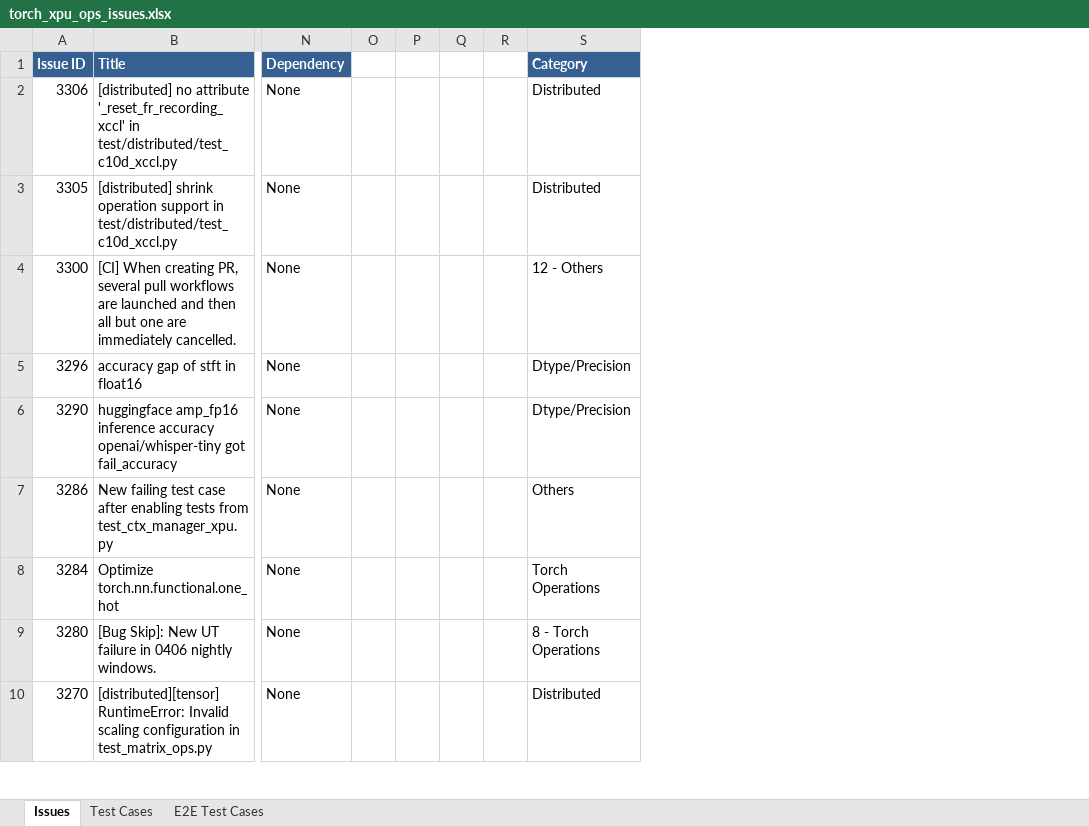
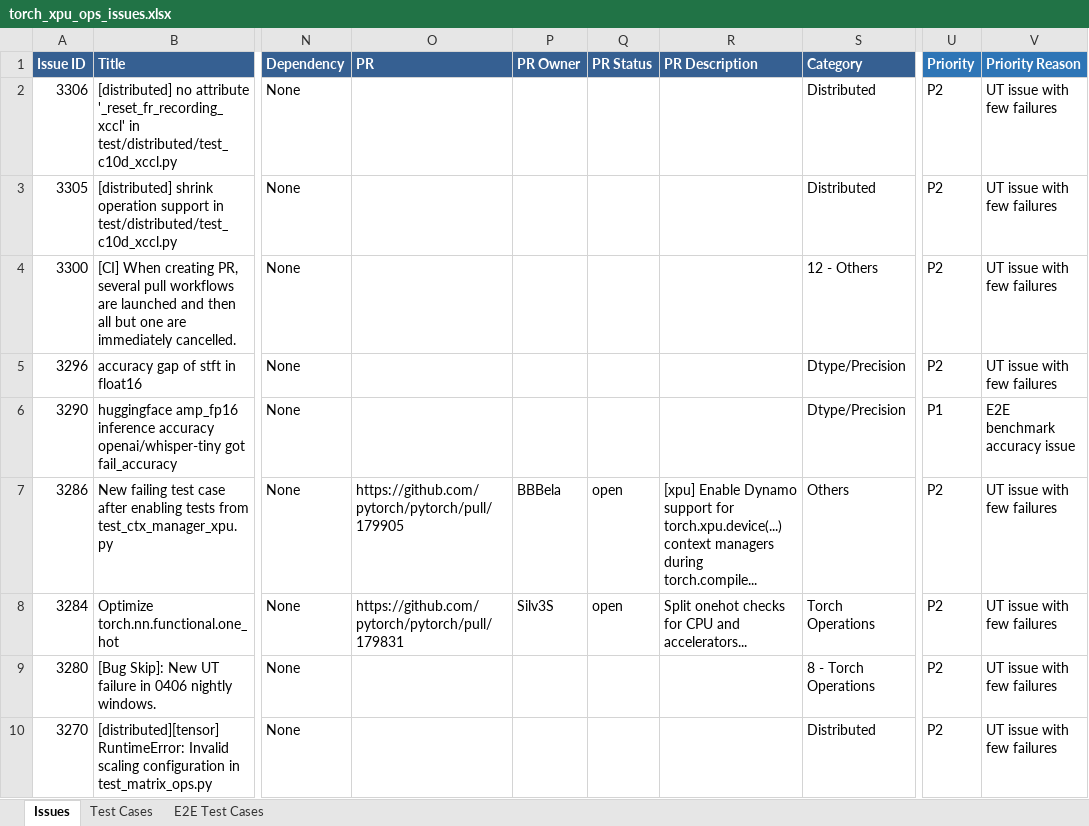
Before and after one commit to daisyden/ai_for_validation, an Excel workbook: opencode/issue_triage/result/torch_xpu_ops_issues.xlsx, sheet Issues, drawn as a sheet; only a part is shown, gaps mark what is left out; values as stored, in another font and other column widths than the file's, no borders; removed rows and columns are numbered as before the commit, all else as after; the diff names each change by its address in the sheet, - before the commit and + after, or states it on an @@ line.

```diff
--- a/opencode/issue_triage/result/torch_xpu_ops_issues.xlsx (sheet Issues)
+++ b/opencode/issue_triage/result/torch_xpu_ops_issues.xlsx (sheet Issues)
-column O, empty
-column P, empty
-column Q, empty
-column R, empty
+column O (PR), rows 7-8: https://github.com/pytorch/pytorch/pull/179905 | https://github.com/pytorch/pytorch/pull/179831
+column P (PR Owner), rows 7-8: BBBela | Silv3S
+column Q (PR Status), rows 7-8: open | open
+column R (PR Description), rows 7-8: [xpu] Enable Dynamo support for torch.xpu.device(...) context managers during torch.compile... | Split onehot checks for CPU and accelerators...
+column U (Priority), rows 2-10: P2 | P2 | P2 | P2 | P1 | P2 | P2 | P2 | P2
+column V (Priority Reason), rows 2-10: UT issue with few failures | UT issue with few failures | UT issue with few failures | UT issue with few failures | E2E benchmark accuracy issue | UT issue with few failures | UT issue with few failures | UT issue with few failures | UT issue with few failures
```
Also changed, not shown: sheet Test Cases, 9 other files.
